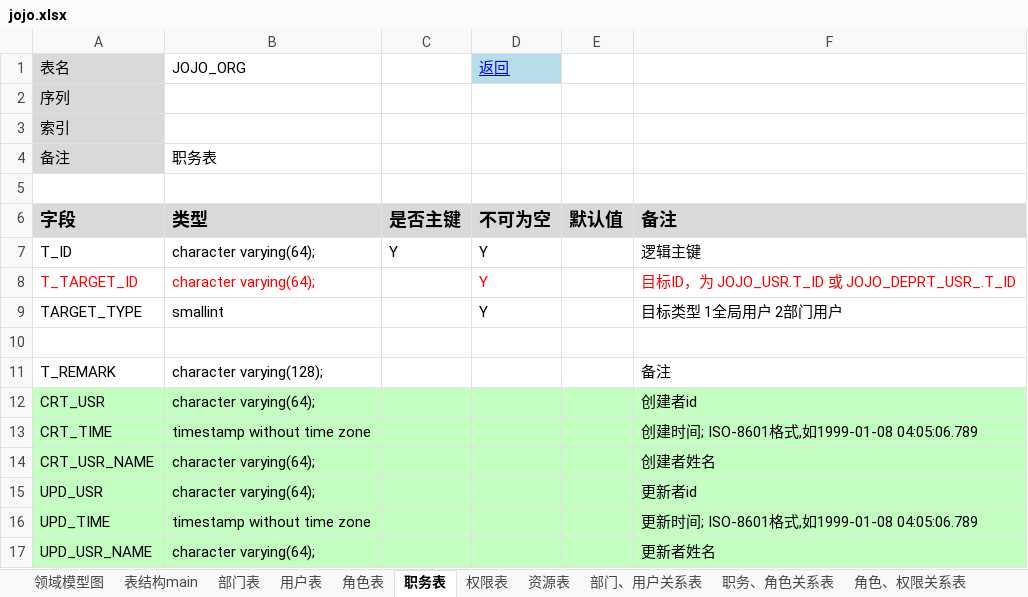
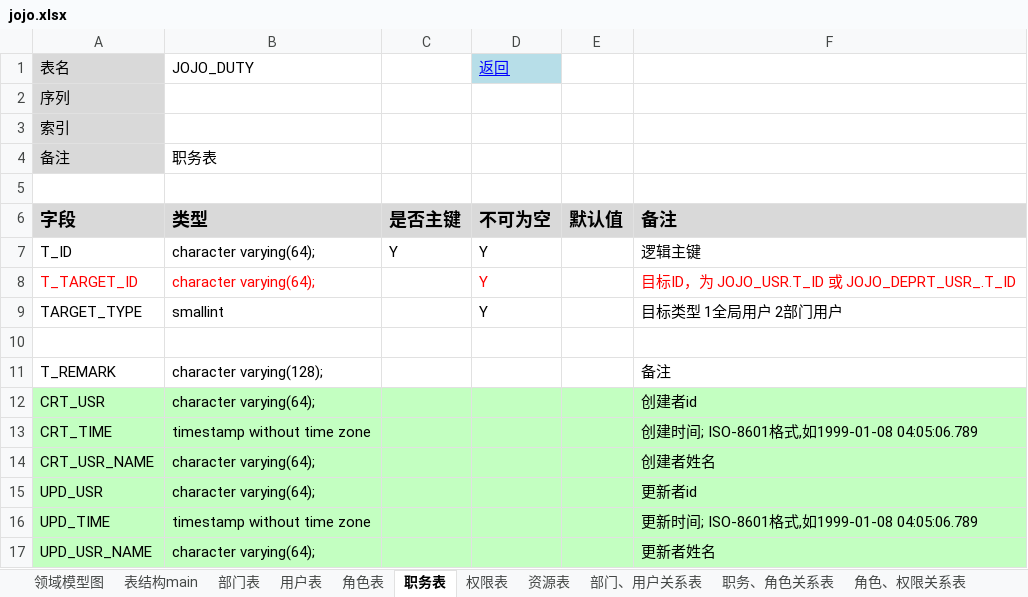
Before and after one commit to neomx7/jojoswork, an Excel workbook: work/docs/jojo.xlsx, sheet 职务表, drawn as a sheet; values as stored, in another font and other column widths than the file's, no borders; the diff names each change by its address in the sheet, - before the commit and + after, or states it on an @@ line.

Commit message:
增加领域模型对象，为登入登出的系统缓存做准备。
Signed-off-by: jojo <showne@163.com>

```diff
--- a/work/docs/jojo.xlsx (sheet 职务表)
+++ b/work/docs/jojo.xlsx (sheet 职务表)
-B1: JOJO_ORG
+B1: JOJO_DUTY
```
Also changed, not shown: sheet 资源表, sheet 用户表, sheet 表结构main, sheet 职务、角色关系表, 17 other files.
